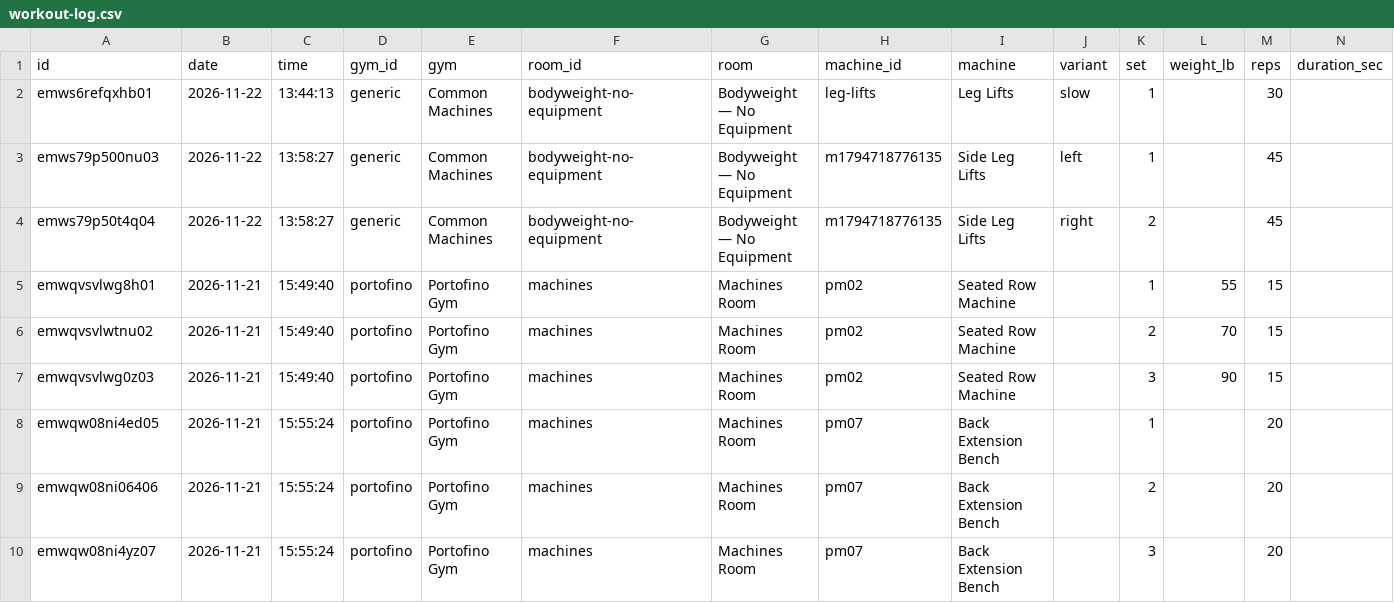
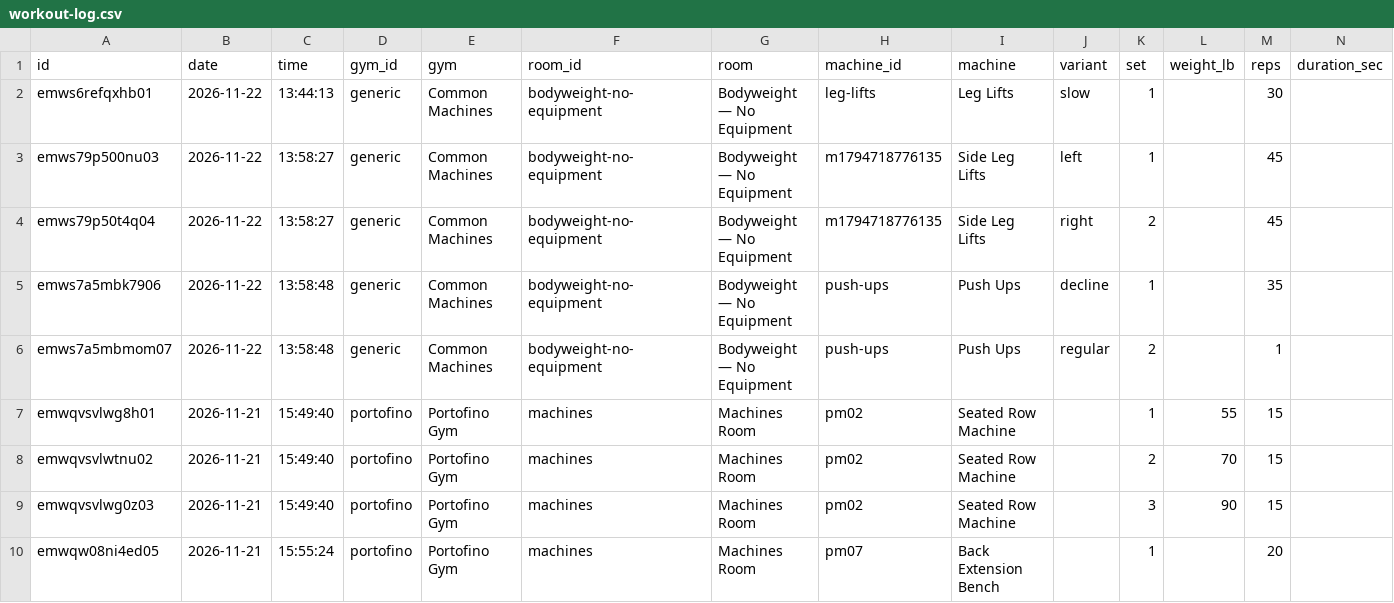
Before and after one commit to jaschro/traintracks, a CSV file: workout-log.csv, drawn as a sheet; only a part is shown; the shorter side is filled out with more unchanged rows; rows hold the shown columns only; the diff names each change by its address in the sheet, - before the commit and + after, or states it on an @@ line.

```diff
--- a/workout-log.csv
+++ b/workout-log.csv
+row 5: emws7a5mbk7906 | 2026-11-22 | 13:58:48 | generic | Common Machines | bodyweight-no-equipment | Bodyweight — No Equipment | push-ups | Push Ups | decline | 1 |  | 35
+row 6: emws7a5mbmom07 | 2026-11-22 | 13:58:48 | generic | Common Machines | bodyweight-no-equipment | Bodyweight — No Equipment | push-ups | Push Ups | regular | 2 |  | 1
```
